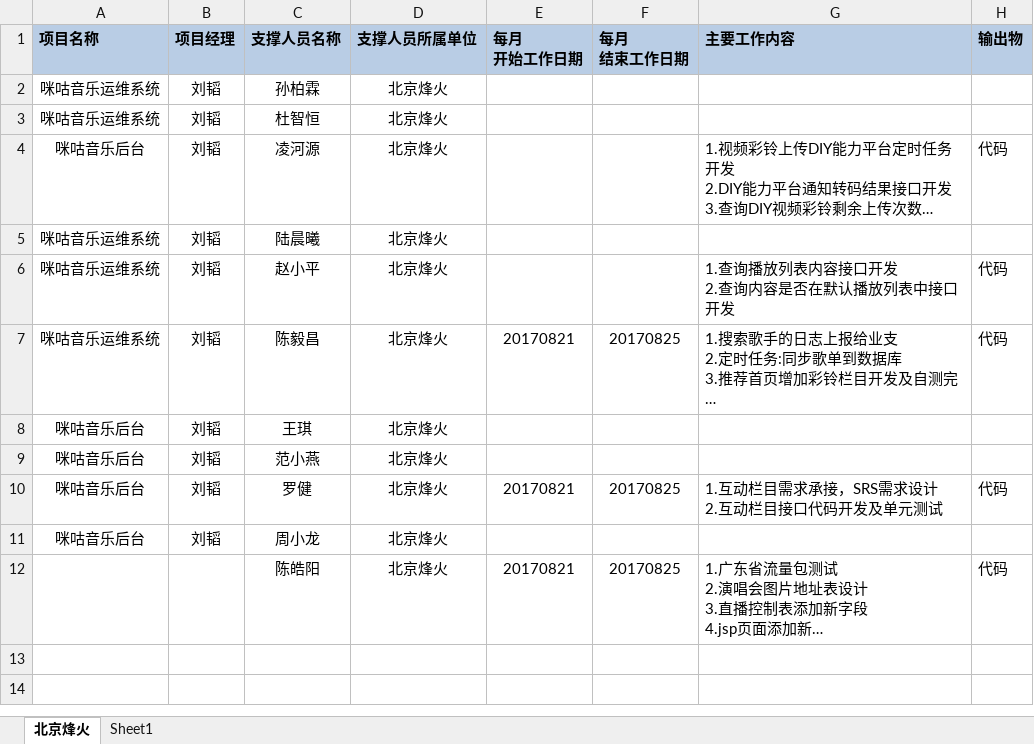
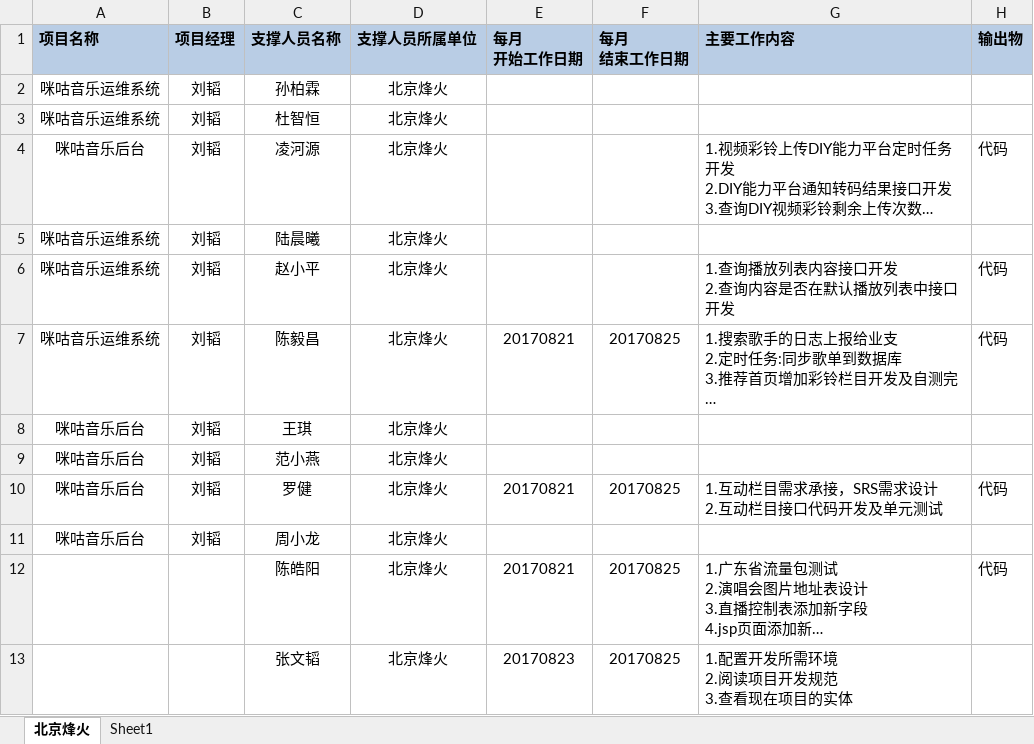
Before and after one commit to just-forking/weekReport, an Excel workbook: 20170825周报/技术支撑服务人员周报日报-20170825.xlsx, sheet 北京烽火, drawn as a sheet; long unchanged cells end in …; values as stored, in another font and other column widths than the file's, no borders; ↵ is a line break in a cell; the diff names each change by its address in the sheet, - before the commit and + after, or states it on an @@ line.

Commit message:
张文韬
添加周报

```diff
--- a/20170825周报/技术支撑服务人员周报日报-20170825.xlsx (sheet 北京烽火)
+++ b/20170825周报/技术支撑服务人员周报日报-20170825.xlsx (sheet 北京烽火)
+row 13:  |  | 张文韬 | 北京烽火 | 20170823 | 20170825 | 1.配置开发所需环境 ↵ 2.阅读项目开发规范 ↵ 3.查看现在项目的实体
```
